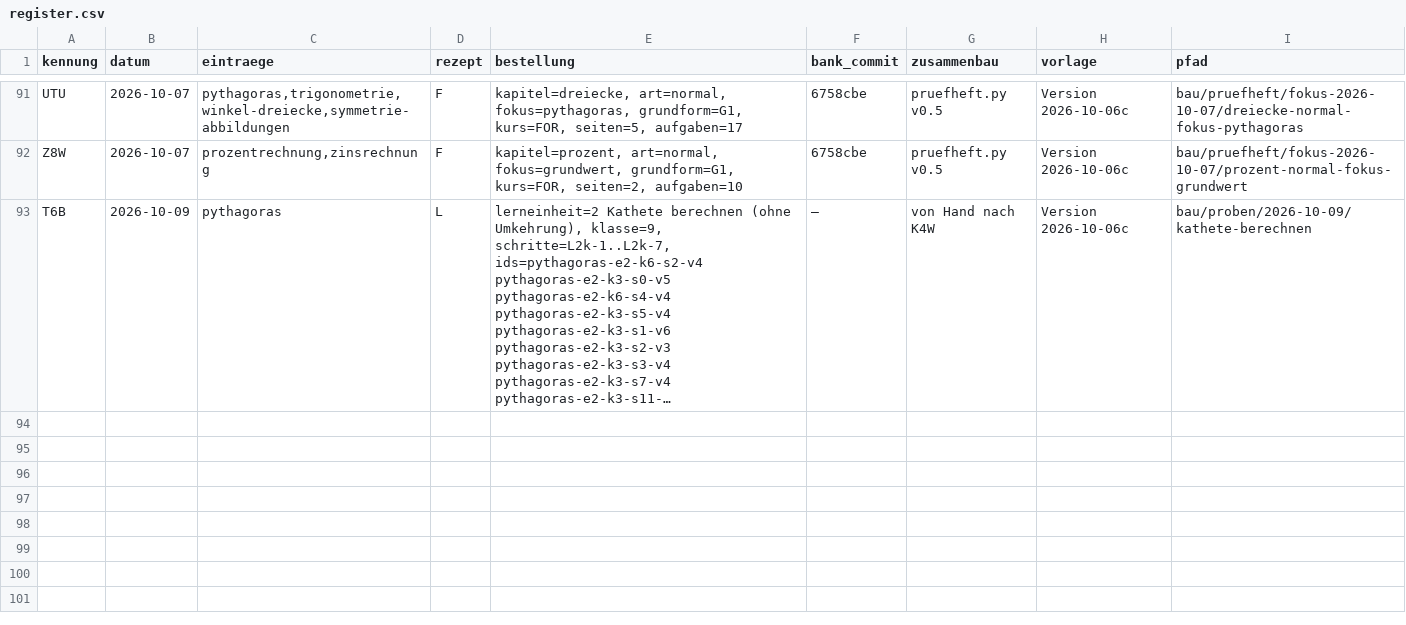
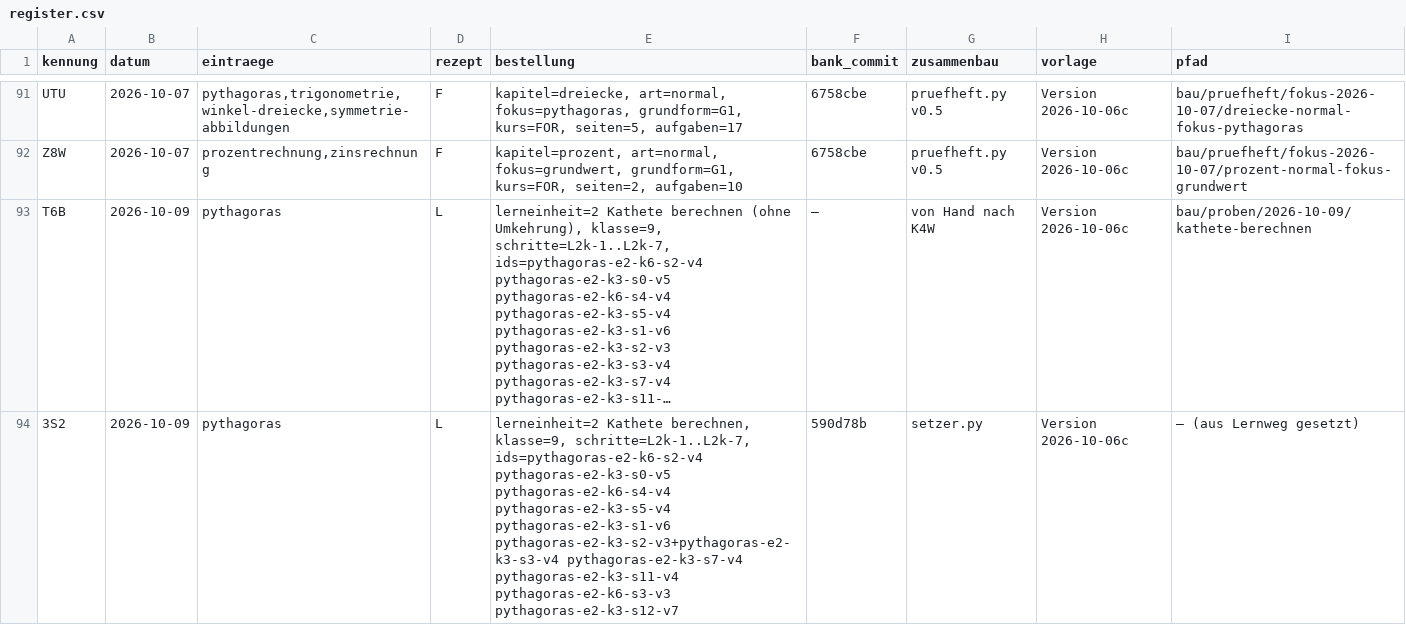
Before and after one commit to hz-0801/aufgabenbank, a CSV file: bau/register.csv, drawn as a sheet; only a part is shown, gaps mark what is left out; long unchanged cells end in …; the diff names each change by its address in the sheet, - before the commit and + after, or states it on an @@ line.

```diff
--- a/bau/register.csv
+++ b/bau/register.csv
+row 94: 3S2 | 2026-10-09 | pythagoras | L | lerneinheit=2 Kathete berechnen, klasse=9, schritte=L2k-1..L2k-7, ids=pythagoras-e2-k6-s2-v4 pythagoras-e2-k3-s0-v5 pythagoras-e2-k6-s4-v4 pythagoras-e2-k3-s5-v4 pythagoras-e2-k3-s1-v6 pythagoras-e2-k3-s2-v3+pythagoras-e2-k3-s3-v4 pythagoras-e2-k3-s7-v4 pythagoras-e2-k3-s11-v4 pythagoras-e2-k6-s3-v3 pythagoras-e2-k3-s12-v7 | 590d78b | setzer.py | Version 2026-10-06c | – (aus Lernweg gesetzt)
```
Also changed, not shown: 8 other files.
